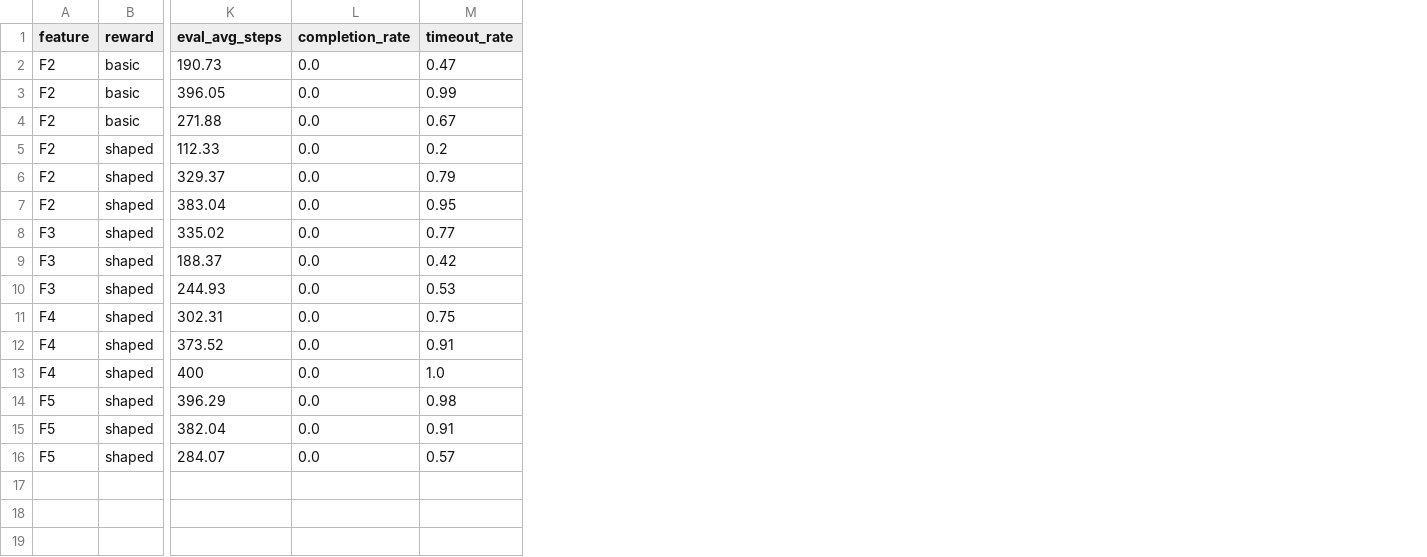
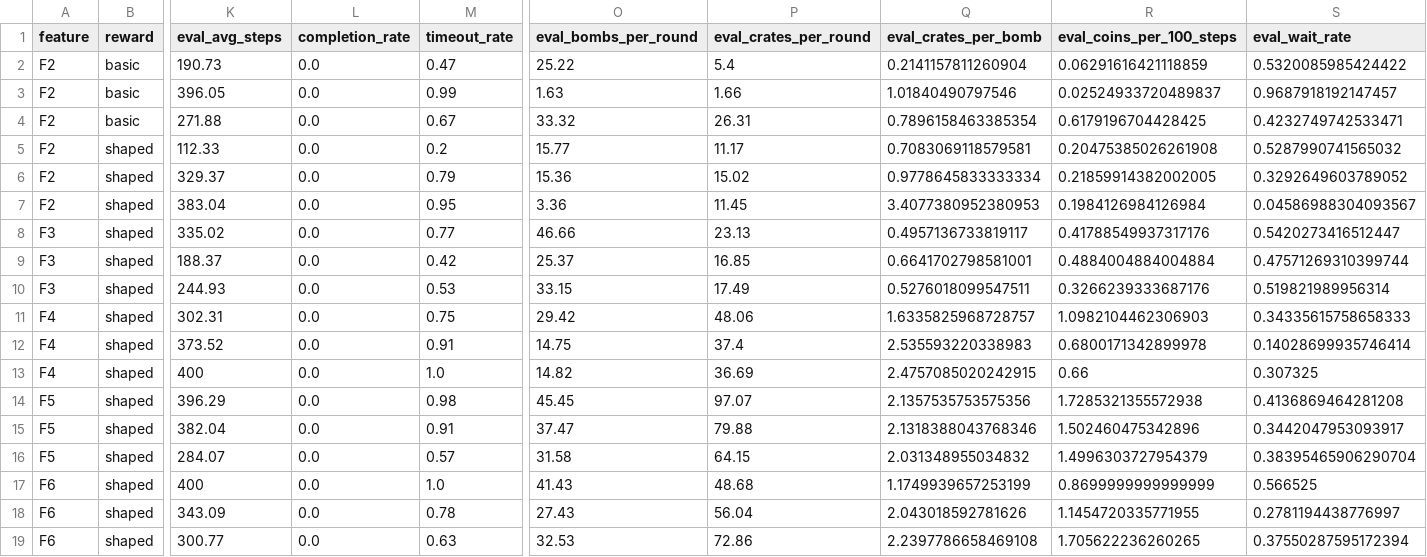
Before and after one commit to sy-grace/mle-bomberman-rl, a CSV file: docs/experiments/task2_linear_q_runs.csv, drawn as a sheet; only a part is shown, gaps mark what is left out; rows hold the shown columns only; the diff names each change by its address in the sheet, - before the commit and + after, or states it on an @@ line.

```diff
--- a/docs/experiments/task2_linear_q_runs.csv
+++ b/docs/experiments/task2_linear_q_runs.csv
+column O (eval_bombs_per_round), rows 2-16: 25.22 | 1.63 | 33.32 | 15.77 | 15.36 | 3.36 | 46.66 | 25.37 | 33.15 | 29.42 | 14.75 | 14.82 | 45.45 | 37.47 | 31.58
+column P (eval_crates_per_round), rows 2-16: 5.4 | 1.66 | 26.31 | 11.17 | 15.02 | 11.45 | 23.13 | 16.85 | 17.49 | 48.06 | 37.4 | 36.69 | 97.07 | 79.88 | 64.15
+column Q (eval_crates_per_bomb), rows 2-16: 0.2141157811260904 | 1.01840490797546 | 0.7896158463385354 | 0.7083069118579581 | 0.9778645833333334 | 3.4077380952380953 | 0.4957136733819117 | 0.6641702798581001 | 0.5276018099547511 | 1.6335825968728757 | 2.535593220338983 | 2.4757085020242915 | 2.1357535753575356 | 2.1318388043768346 | 2.031348955034832
+column R (eval_coins_per_100_steps), rows 2-16: 0.06291616421118859 | 0.02524933720489837 | 0.6179196704428425 | 0.20475385026261908 | 0.21859914382002005 | 0.1984126984126984 | 0.41788549937317176 | 0.4884004884004884 | 0.3266239333687176 | 1.0982104462306903 | 0.6800171342899978 | 0.66 | 1.7285321355572938 | 1.502460475342896 | 1.4996303727954379
+column S (eval_wait_rate), rows 2-16: 0.5320085985424422 | 0.9687918192147457 | 0.4232749742533471 | 0.5287990741565032 | 0.3292649603789052 | 0.04586988304093567 | 0.5420273416512447 | 0.47571269310399744 | 0.519821989956314 | 0.34335615758658333 | 0.14028699935746414 | 0.307325 | 0.4136869464281208 | 0.3442047953093917 | 0.38395465906290704
+row 17: F6 | shaped | 400 | 0.0 | 1.0 | 41.43 | 48.68 | 1.1749939657253199 | 0.8699999999999999 | 0.566525
+row 18: F6 | shaped | 343.09 | 0.0 | 0.78 | 27.43 | 56.04 | 2.043018592781626 | 1.1454720335771955 | 0.2781194438776997
+row 19: F6 | shaped | 300.77 | 0.0 | 0.63 | 32.53 | 72.86 | 2.2397786658469108 | 1.705622236260265 | 0.37550287595172394
```
Also changed, not shown: docs/experiments/task2_linear_q_summary.csv, 1 other file.
